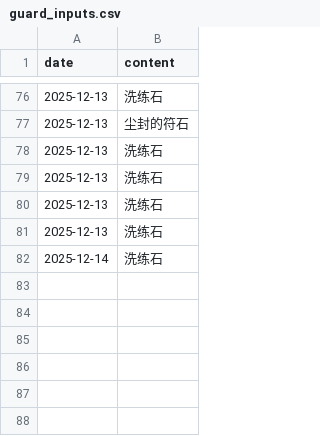
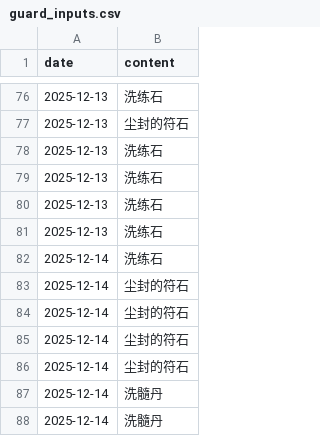
Before and after one commit to ShangJiaZheng/ShenwuMemo, a CSV file: data/guard_inputs.csv, drawn as a sheet; only a part is shown, gaps mark what is left out; the diff names each change by its address in the sheet, - before the commit and + after, or states it on an @@ line.

```diff
--- a/data/guard_inputs.csv
+++ b/data/guard_inputs.csv
+row 83: 2025-12-14 | 尘封的符石
+row 84: 2025-12-14 | 尘封的符石
+row 85: 2025-12-14 | 尘封的符石
+row 86: 2025-12-14 | 尘封的符石
+row 87: 2025-12-14 | 洗髓丹
+row 88: 2025-12-14 | 洗髓丹
```
Also changed, not shown: data/data.csv.
